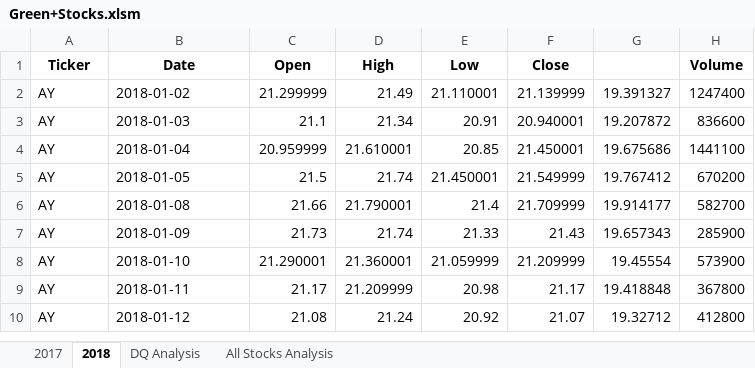
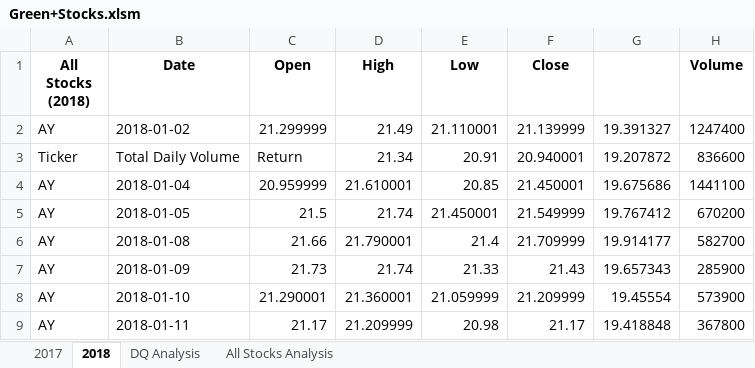
Before and after one commit to RaoulA123/Stock-analysis, an Excel workbook: Green+Stocks.xlsm, sheet 2018, drawn as a sheet; only a part is shown; the shorter side is filled out with more unchanged rows; values as stored, in another font and other column widths than the file's, no borders; the diff names each change by its address in the sheet, - before the commit and + after, or states it on an @@ line.

```diff
--- a/Green+Stocks.xlsm (sheet 2018)
+++ b/Green+Stocks.xlsm (sheet 2018)
-A1: Ticker
+A1: All Stocks (2018)
-A3 (All Stocks (2018)): AY
+A3 (All Stocks (2018)): Ticker
-B3 (Date): 2018-01-03
+B3 (Date): Total Daily Volume
-C3 (Open): 21.1
+C3 (Open): Return
```
Also changed, not shown: sheet 2017, sheet All Stocks Analysis.
